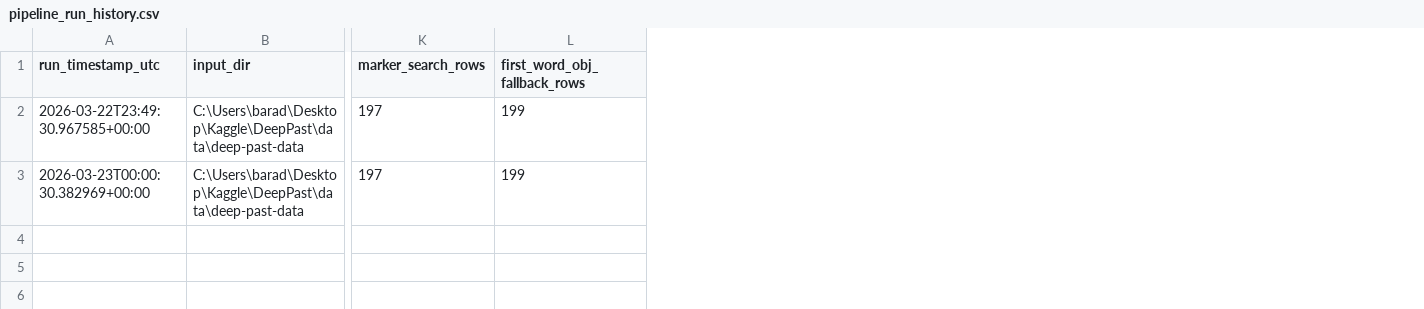
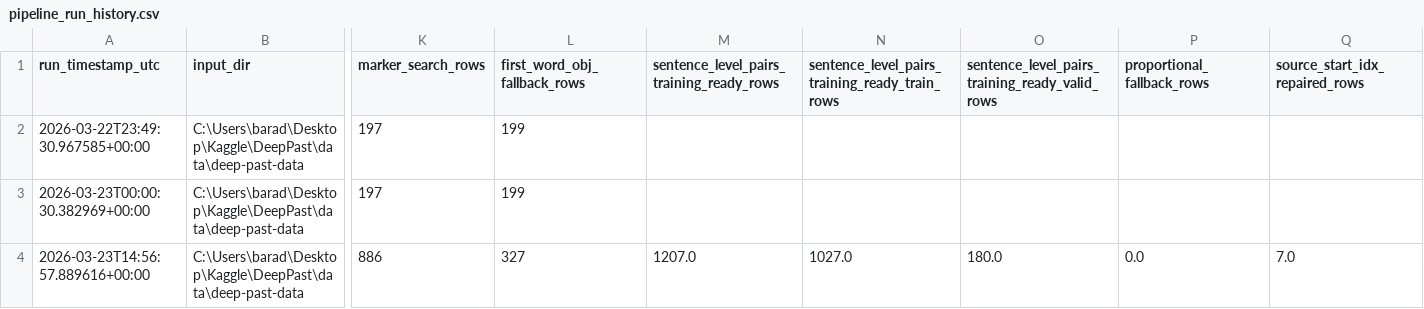
Before and after one commit to barada02/DeepPast, a CSV file: scripts/data/processed/pipeline_run_history.csv, drawn as a sheet; only a part is shown, gaps mark what is left out; rows hold the shown columns only; the diff names each change by its address in the sheet, - before the commit and + after, or states it on an @@ line.

Commit message:
update data pipeline

```diff
--- a/scripts/data/processed/pipeline_run_history.csv
+++ b/scripts/data/processed/pipeline_run_history.csv
+column M, row 1: sentence_level_pairs_training_ready_rows
+column N, row 1: sentence_level_pairs_training_ready_train_rows
+column O, row 1: sentence_level_pairs_training_ready_valid_rows
+column P (proportional_fallback_rows), empty
+column Q (source_start_idx_repaired_rows), empty
+row 4: 2026-03-23T14:56:57.889616+00:00 | C:\Users\barad\Desktop\Kaggle\DeepPast\data\deep-past-data | 886 | 327 | 1207.0 | 1027.0 | 180.0 | 0.0 | 7.0
```
Also changed, not shown: 4 other files.
